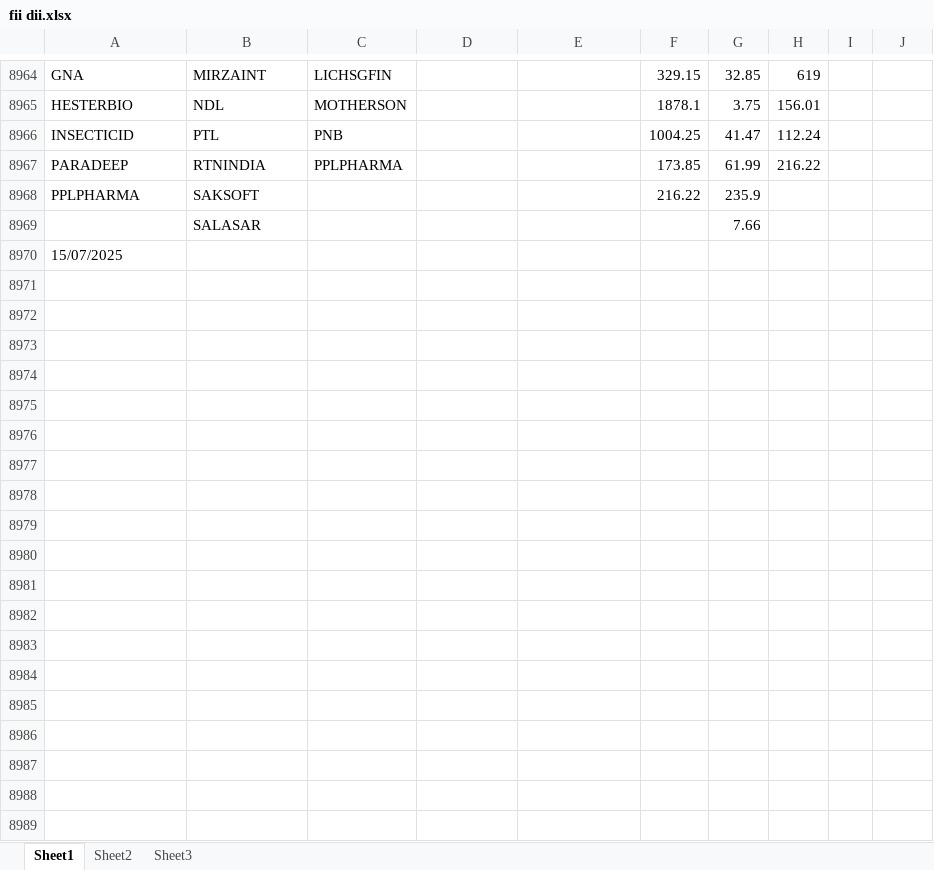
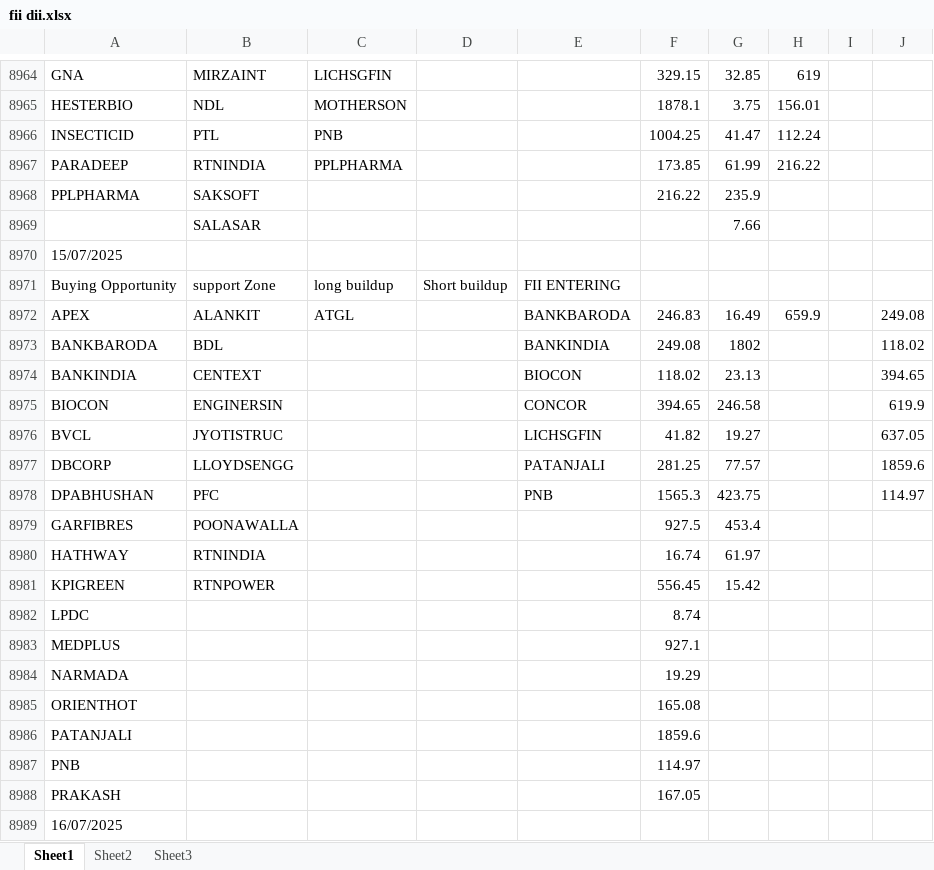
Before and after one commit to amirathor/Story, an Excel workbook: fii dii.xlsx, sheet Sheet1, drawn as a sheet; only a part is shown, gaps mark what is left out; values as stored, in another font and other column widths than the file's, no borders; the diff names each change by its address in the sheet, - before the commit and + after, or states it on an @@ line.

```diff
--- a/fii dii.xlsx (sheet Sheet1)
+++ b/fii dii.xlsx (sheet Sheet1)
+row 8971: Buying Opportunity | support Zone | long buildup | Short buildup | FII ENTERING
+row 8972: APEX | ALANKIT | ATGL |  | BANKBARODA | 246.83 | 16.49 | 659.9 |  | 249.08
+row 8973: BANKBARODA | BDL |  |  | BANKINDIA | 249.08 | 1802 |  |  | 118.02
+row 8974: BANKINDIA | CENTEXT |  |  | BIOCON | 118.02 | 23.13 |  |  | 394.65
+row 8975: BIOCON | ENGINERSIN |  |  | CONCOR | 394.65 | 246.58 |  |  | 619.9
+row 8976: BVCL | JYOTISTRUC |  |  | LICHSGFIN | 41.82 | 19.27 |  |  | 637.05
+row 8977: DBCORP | LLOYDSENGG |  |  | PATANJALI | 281.25 | 77.57 |  |  | 1859.6
+row 8978: DPABHUSHAN | PFC |  |  | PNB | 1565.3 | 423.75 |  |  | 114.97
+row 8979: GARFIBRES | POONAWALLA |  |  |  | 927.5 | 453.4
+row 8980: HATHWAY | RTNINDIA |  |  |  | 16.74 | 61.97
+row 8981: KPIGREEN | RTNPOWER |  |  |  | 556.45 | 15.42
+row 8982: LPDC |  |  |  |  | 8.74
+row 8983: MEDPLUS |  |  |  |  | 927.1
+row 8984: NARMADA |  |  |  |  | 19.29
+row 8985: ORIENTHOT |  |  |  |  | 165.08
+row 8986: PATANJALI |  |  |  |  | 1859.6
+row 8987: PNB |  |  |  |  | 114.97
+row 8988: PRAKASH |  |  |  |  | 167.05
+row 8989: 16/07/2025
```
Also changed, not shown: fidi.xlsx, 2 other files.
